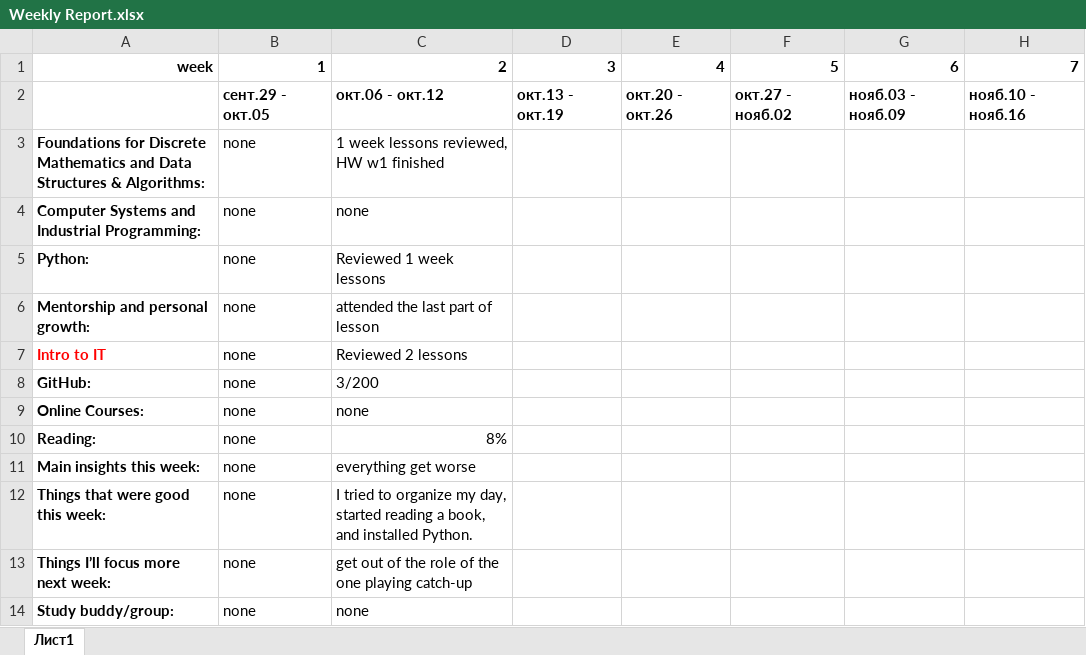
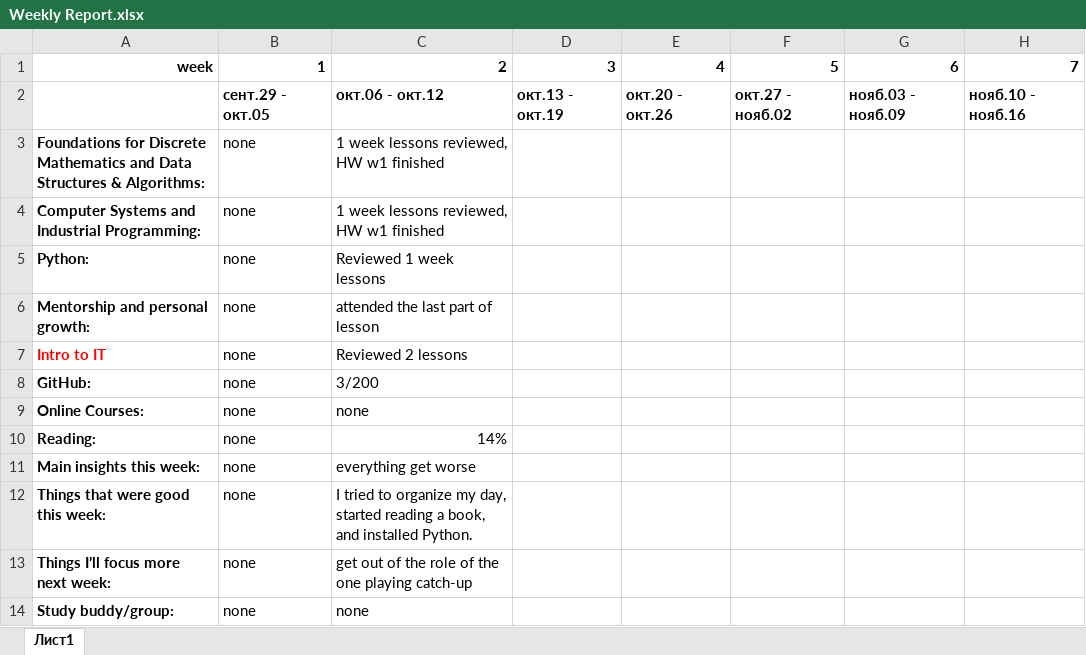
Before and after one commit to aimbetovnurzhan/GH, an Excel workbook: Weekly Report.xlsx, sheet Лист1, drawn as a sheet; only a part is shown; values as stored, in another font and other column widths than the file's, no borders; conditional formats not drawn; the diff names each change by its address in the sheet, - before the commit and + after, or states it on an @@ line.

```diff
--- a/Weekly Report.xlsx (sheet Лист1)
+++ b/Weekly Report.xlsx (sheet Лист1)
-C4: none
+C4: 1 week lessons reviewed, HW w1 finished
-C10: 8%
+C10: 14%
```
Also changed, not shown: 4 other files.
